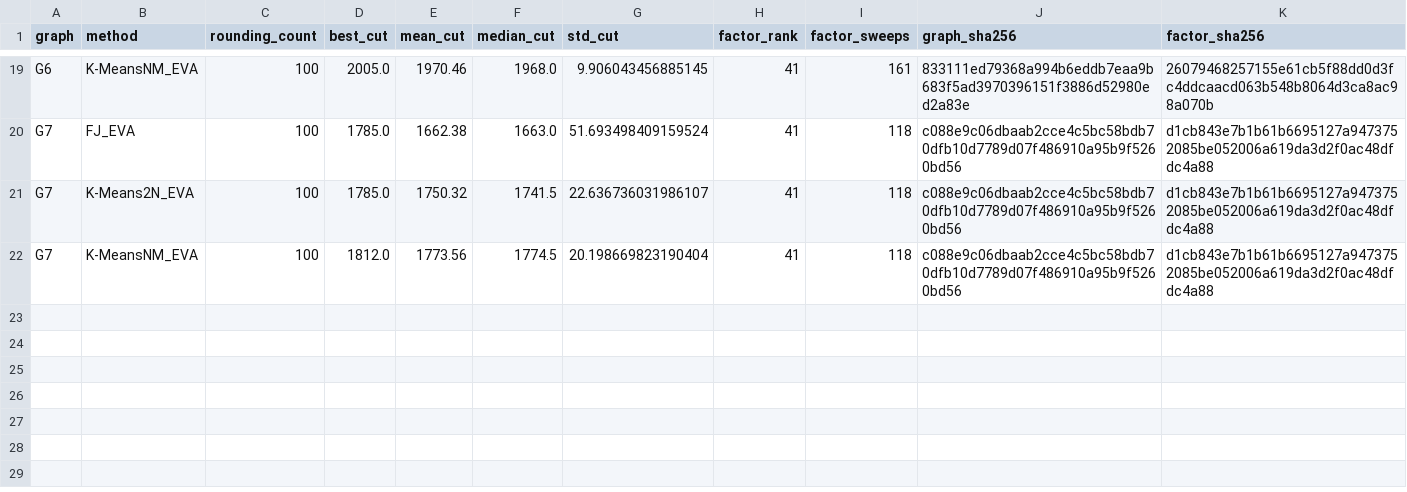
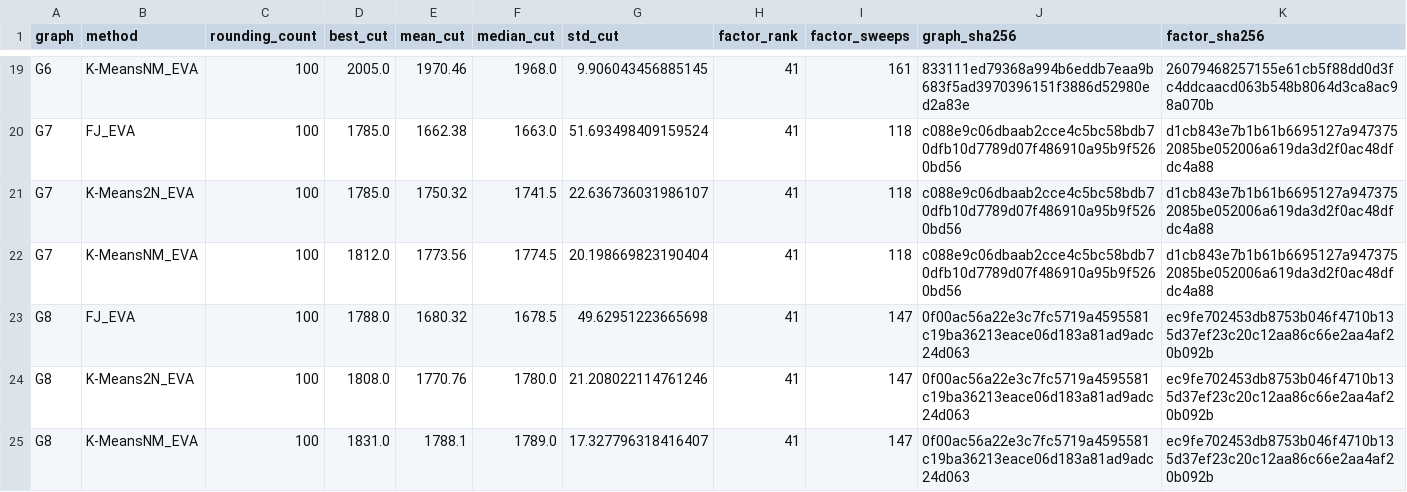
Before and after one commit to heri-espino/maxkcut, a CSV file: results/gset/experiment002-eva/rounding-extensions/summary.csv, drawn as a sheet; only a part is shown, gaps mark what is left out; the diff names each change by its address in the sheet, - before the commit and + after, or states it on an @@ line.

Commit message:
experiment002: G8 reused-factor rounding

```diff
--- a/results/gset/experiment002-eva/rounding-extensions/summary.csv
+++ b/results/gset/experiment002-eva/rounding-extensions/summary.csv
+row 23: G8 | FJ_EVA | 100 | 1788.0 | 1680.32 | 1678.5 | 49.62951223665698 | 41 | 147 | 0f00ac56a22e3c7fc5719a4595581c19ba36213eace06d183a81ad9adc24d063 | ec9fe702453db8753b046f4710b135d37ef23c20c12aa86c66e2aa4af20b092b
+row 24: G8 | K-Means2N_EVA | 100 | 1808.0 | 1770.76 | 1780.0 | 21.208022114761246 | 41 | 147 | 0f00ac56a22e3c7fc5719a4595581c19ba36213eace06d183a81ad9adc24d063 | ec9fe702453db8753b046f4710b135d37ef23c20c12aa86c66e2aa4af20b092b
+row 25: G8 | K-MeansNM_EVA | 100 | 1831.0 | 1788.1 | 1789.0 | 17.327796318416407 | 41 | 147 | 0f00ac56a22e3c7fc5719a4595581c19ba36213eace06d183a81ad9adc24d063 | ec9fe702453db8753b046f4710b135d37ef23c20c12aa86c66e2aa4af20b092b
```
Also changed, not shown: 17 other files.
